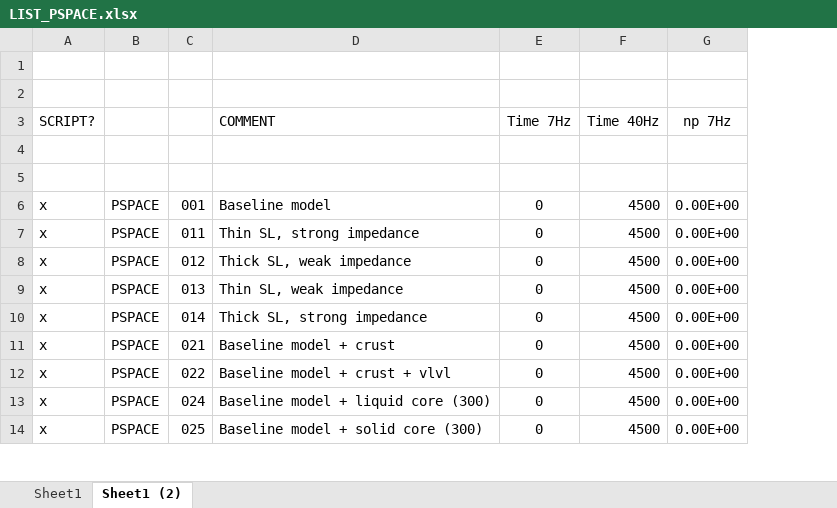
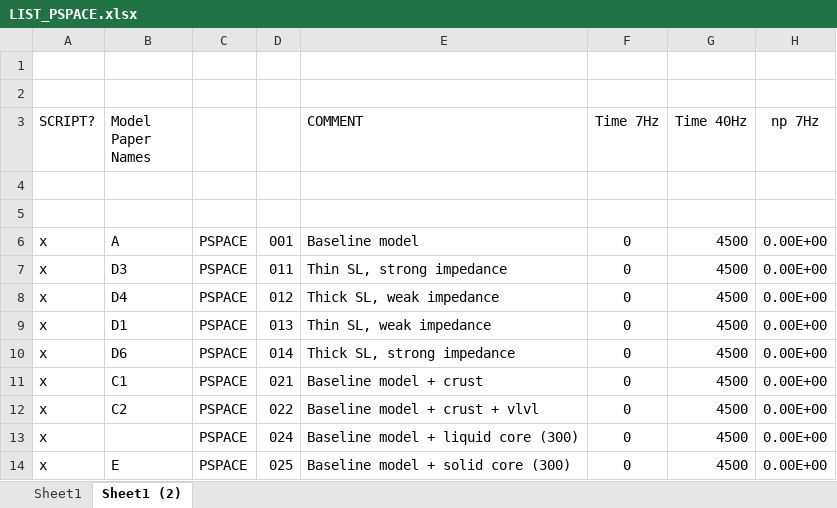
Before and after one commit to jfbg/statsyn.1d, an Excel workbook: PHONON1D/SCRIPTS_CEES/LIST_PSPACE.xlsx, sheet Sheet1 (2), drawn as a sheet; only a part is shown; values as stored, in another font and other column widths than the file's, no borders; the diff names each change by its address in the sheet, - before the commit and + after, or states it on an @@ line.

```diff
--- a/PHONON1D/SCRIPTS_CEES/LIST_PSPACE.xlsx (sheet Sheet1 (2))
+++ b/PHONON1D/SCRIPTS_CEES/LIST_PSPACE.xlsx (sheet Sheet1 (2))
+column B (Model Paper Names), rows 6-14: A | D3 | D4 | D1 | D6 | C1 | C2 |  | E
```
Also changed, not shown: formulas that keep their value, 7 other files.
